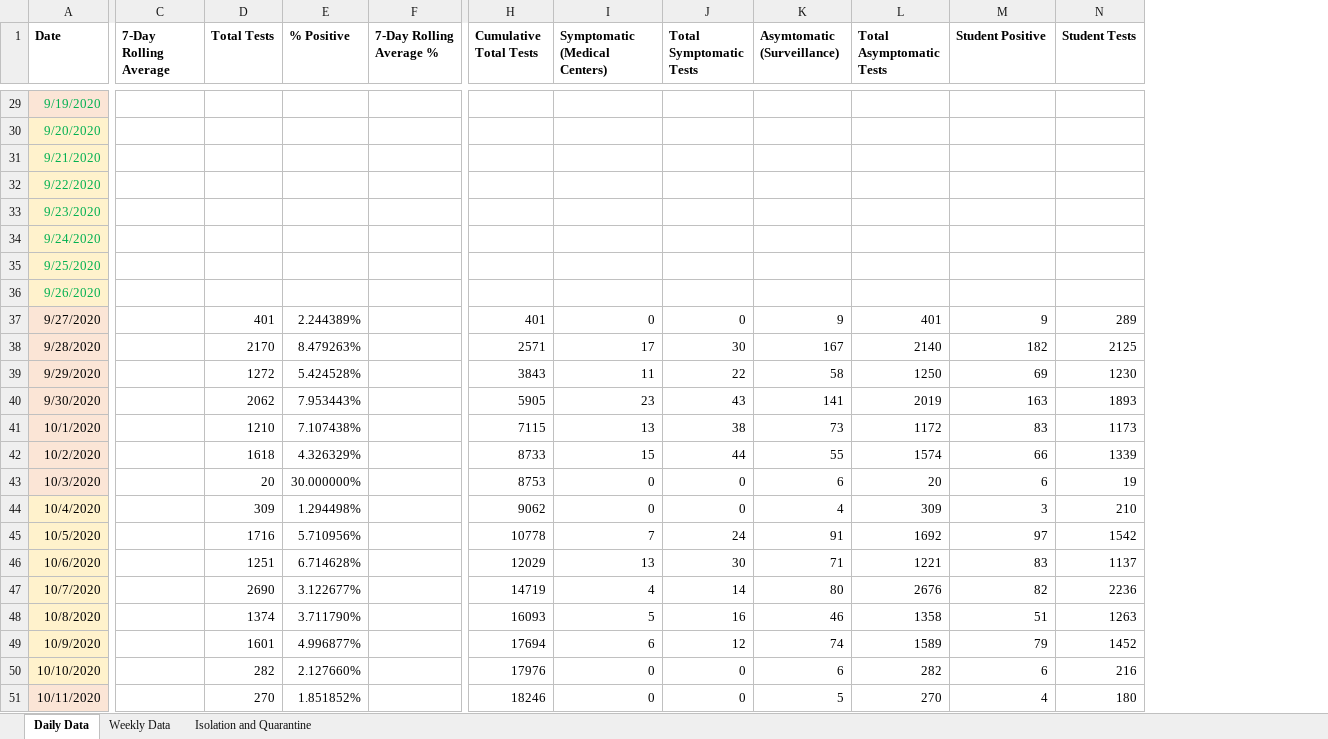
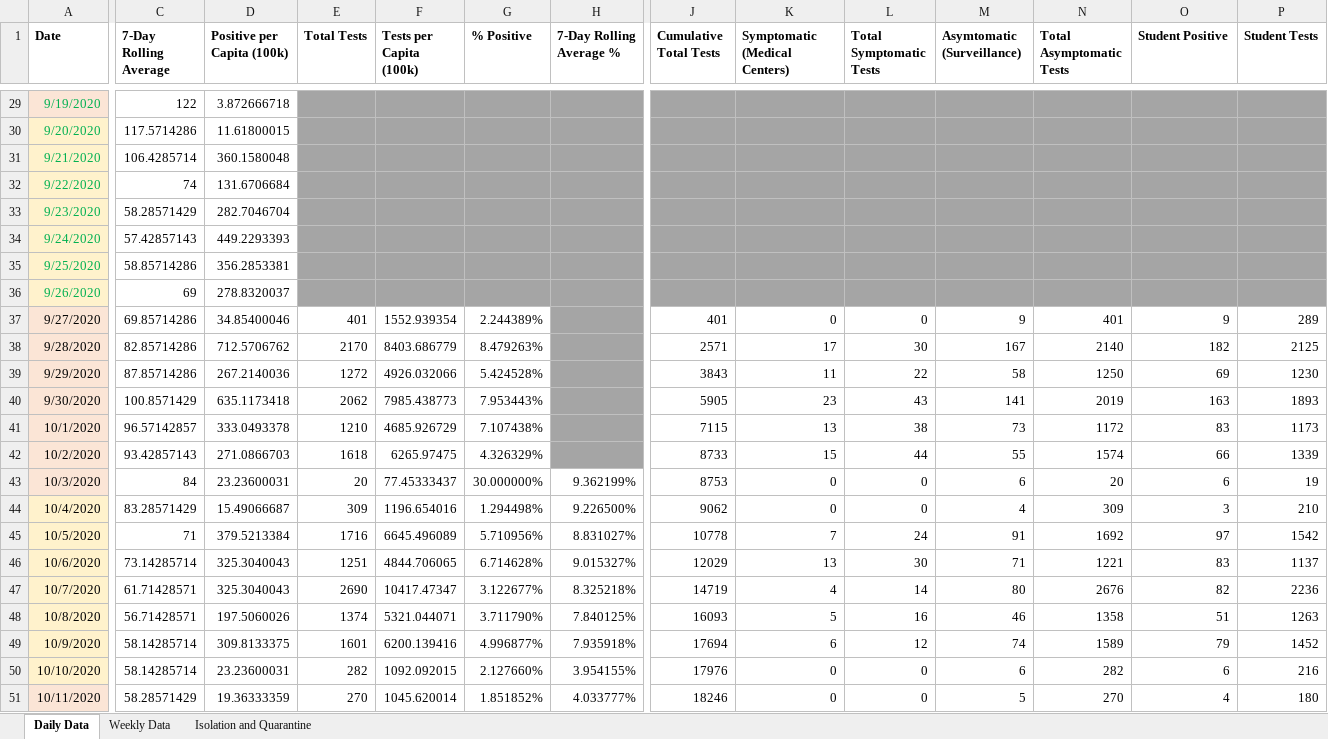
Before and after one commit to davidferrara23/ttn-clemson-covid-data, an Excel workbook: clemsonDashboard.xlsx, sheet Daily Data, drawn as a sheet; only a part is shown, gaps mark what is left out; values as stored, in another font and other column widths than the file's, no borders; conditional formats not drawn; addresses are those after the commit; the diff covers the shown part only; the diff names each change by its address in the sheet, - before the commit and + after, or states it on an @@ line.

Commit message:
Added South Carolina data from COVID-Tracking project

```diff
--- a/clemsonDashboard.xlsx (sheet Daily Data)
+++ b/clemsonDashboard.xlsx (sheet Daily Data)
+column D (Positive per Capita (100k)), rows 29-51: 3.872666718 | 11.61800015 | 360.1580048 | 131.6706684 | 282.7046704 | 449.2293393 | 356.2853381 | 278.8320037 | 34.85400046 | 712.5706762 | 267.2140036 | 635.1173418 | 333.0493378 | 271.0866703 | 23.23600031 | 15.49066687 | 379.5213384 | 325.3040043 | 325.3040043 | 197.5060026 | 309.8133375 | 23.23600031 | 19.36333359
+column F (Tests per Capita (100k)), rows 37-51: 1552.939354 | 8403.686779 | 4926.032066 | 7985.438773 | 4685.926729 | 6265.97475 | 77.45333437 | 1196.654016 | 6645.496089 | 4844.706065 | 10417.47347 | 5321.044071 | 6200.139416 | 1092.092015 | 1045.620014
-C29 (7-Day Rolling Average): (empty)
+C29 (7-Day Rolling Average): 122
-E29:E36 fill: none
+E29:E36 fill: #A5A5A5
-G29:H36 fill: none
+G29:H36 fill: #A5A5A5
-J29:P36 fill: none
+J29:P36 fill: #A5A5A5
-C30 (7-Day Rolling Average): (empty)
+C30 (7-Day Rolling Average): 117.5714286
-C31 (7-Day Rolling Average): (empty)
+C31 (7-Day Rolling Average): 106.4285714
-C32 (7-Day Rolling Average): (empty)
+C32 (7-Day Rolling Average): 74
-C33 (7-Day Rolling Average): (empty)
+C33 (7-Day Rolling Average): 58.28571429
-C34 (7-Day Rolling Average): (empty)
+C34 (7-Day Rolling Average): 57.42857143
-C35 (7-Day Rolling Average): (empty)
+C35 (7-Day Rolling Average): 58.85714286
-C36 (7-Day Rolling Average): (empty)
+C36 (7-Day Rolling Average): 69
-C37 (7-Day Rolling Average): (empty)
+C37 (7-Day Rolling Average): 69.85714286
-H37:H42 fill: none
+H37:H42 fill: #A5A5A5
-C38 (7-Day Rolling Average): (empty)
+C38 (7-Day Rolling Average): 82.85714286
-C39 (7-Day Rolling Average): (empty)
+C39 (7-Day Rolling Average): 87.85714286
-C40 (7-Day Rolling Average): (empty)
+C40 (7-Day Rolling Average): 100.8571429
-C41 (7-Day Rolling Average): (empty)
+C41 (7-Day Rolling Average): 96.57142857
-C42 (7-Day Rolling Average): (empty)
+C42 (7-Day Rolling Average): 93.42857143
-C43 (7-Day Rolling Average): (empty)
+C43 (7-Day Rolling Average): 84
-H43 (7-Day Rolling Average %): (empty)
+H43 (7-Day Rolling Average %): 9.362199%
-C44 (7-Day Rolling Average): (empty)
+C44 (7-Day Rolling Average): 83.28571429
-H44 (7-Day Rolling Average %): (empty)
+H44 (7-Day Rolling Average %): 9.226500%
-C45 (7-Day Rolling Average): (empty)
+C45 (7-Day Rolling Average): 71
-H45 (7-Day Rolling Average %): (empty)
+H45 (7-Day Rolling Average %): 8.831027%
-C46 (7-Day Rolling Average): (empty)
+C46 (7-Day Rolling Average): 73.14285714
-H46 (7-Day Rolling Average %): (empty)
+H46 (7-Day Rolling Average %): 9.015327%
-C47 (7-Day Rolling Average): (empty)
+C47 (7-Day Rolling Average): 61.71428571
-H47 (7-Day Rolling Average %): (empty)
+H47 (7-Day Rolling Average %): 8.325218%
-C48 (7-Day Rolling Average): (empty)
+C48 (7-Day Rolling Average): 56.71428571
-H48 (7-Day Rolling Average %): (empty)
+H48 (7-Day Rolling Average %): 7.840125%
-C49:C50 (7-Day Rolling Average): (empty)
+C49:C50 (7-Day Rolling Average): 58.14285714
-H49 (7-Day Rolling Average %): (empty)
+H49 (7-Day Rolling Average %): 7.935918%
-H50 (7-Day Rolling Average %): (empty)
+H50 (7-Day Rolling Average %): 3.954155%
-C51 (7-Day Rolling Average): (empty)
+C51 (7-Day Rolling Average): 58.28571429
-H51 (7-Day Rolling Average %): (empty)
+H51 (7-Day Rolling Average %): 4.033777%
```
Also changed, not shown: 57 edited cells and cell formats elsewhere in this sheet, sheet Weekly Data, formulas that keep their value, 2 other files.
